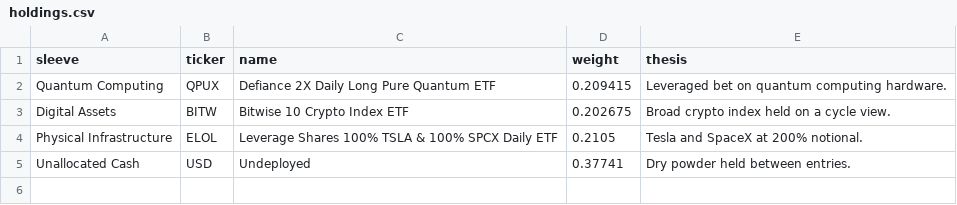
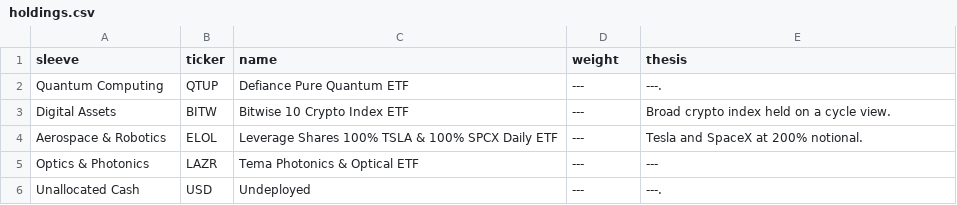
Before and after one commit to augvilla/haruspex, a CSV file: data/holdings.csv, drawn as a sheet.

Commit message:
Update holdings.csv

```diff
--- a/data/holdings.csv
+++ b/data/holdings.csv
@@ -1,5 +1,6 @@
 sleeve,ticker,name,weight,thesis
-Quantum Computing,QPUX,Defiance 2X Daily Long Pure Quantum ETF,0.209415,Leveraged bet on quantum computing hardware.
-Digital Assets,BITW,Bitwise 10 Crypto Index ETF,0.202675,Broad crypto index held on a cycle view.
-Physical Infrastructure,ELOL,Leverage Shares 100% TSLA & 100% SPCX Daily ETF,0.2105,Tesla and SpaceX at 200% notional.
-Unallocated Cash,USD,Undeployed,0.37741,Dry powder held between entries.
+Quantum Computing,QTUP,Defiance Pure Quantum ETF,---,---.
+Digital Assets,BITW,Bitwise 10 Crypto Index ETF,---,Broad crypto index held on a cycle view.
+Aerospace & Robotics,ELOL,Leverage Shares 100% TSLA & 100% SPCX Daily ETF,---,Tesla and SpaceX at 200% notional.
+Optics & Photonics,LAZR,Tema Photonics & Optical ETF,---,---,
+Unallocated Cash,USD,Undeployed,---,---.
```
